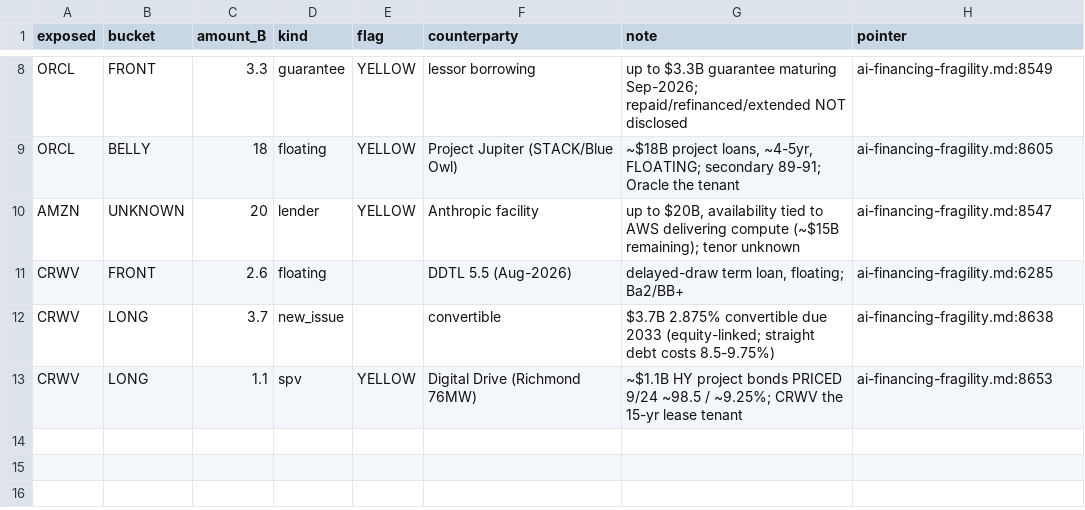
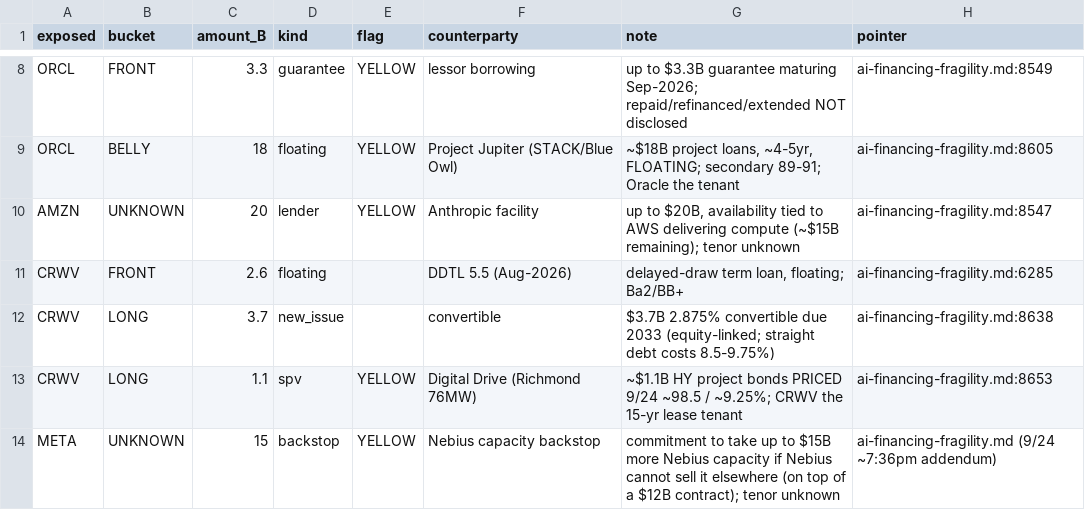
Before and after one commit to smsyt4sjvc-crypto/INMA-, a CSV file: research-vault/data/money/curve_overlays.csv, drawn as a sheet; only a part is shown, gaps mark what is left out.

```diff
--- a/research-vault/data/money/curve_overlays.csv
+++ b/research-vault/data/money/curve_overlays.csv
@@ -13 +13,2 @@ CRWV,LONG,3.7,new_issue,,convertible,$3.7B 2.875% convertible due 2033 (equity-l
 CRWV,LONG,1.1,spv,YELLOW,Digital Drive (Richmond 76MW),~$1.1B HY project bonds PRICED 9/24 ~98.5 / ~9.25%; CRWV the 15-yr lease tenant,ai-financing-fragility.md:8653
+META,UNKNOWN,15,backstop,YELLOW,Nebius capacity backstop,commitment to take up to $15B more Nebius capacity if Nebius cannot sell it elsewhere (on top of a $12B contract); tenor unknown,ai-financing-fragility.md (9/24 ~7:36pm addendum)
```
Also changed, not shown: research-vault/data/money/marks.csv, 45 other files.
